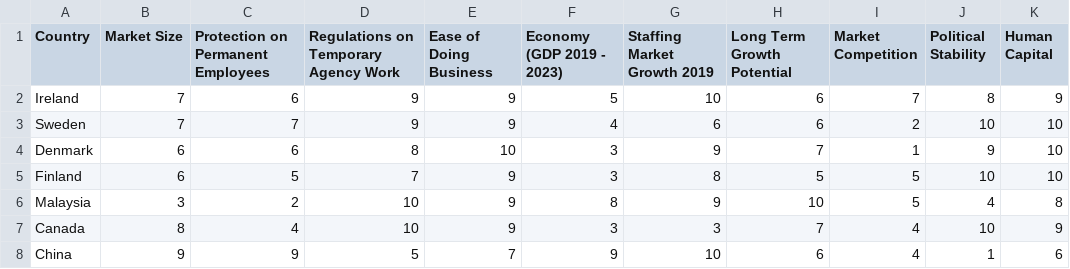
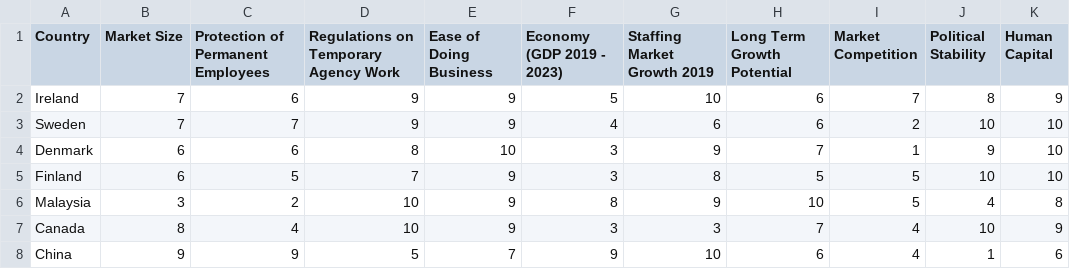
Before and after one commit to nerds-in-sootz/most-attractive-staffing-markets-data, a CSV file: scores.csv, drawn as a sheet; only a part is shown.

Commit message:
Fix typo in table header

```diff
--- a/scores.csv
+++ b/scores.csv
@@ -1,2 +1,2 @@
-Country,Market Size,Protection on Permanent Employees,Regulations on Temporary Agency Work,Ease of Doing Business,Economy (GDP 2019 - 2023),Staffing Market Growth 2019,Long Term Growth Potential,Market Competition,Political Stability,Human Capital
+Country,Market Size,Protection of Permanent Employees,Regulations on Temporary Agency Work,Ease of Doing Business,Economy (GDP 2019 - 2023),Staffing Market Growth 2019,Long Term Growth Potential,Market Competition,Political Stability,Human Capital
 Ireland,7,6,9,9,5,10,6,7,8,9
```
